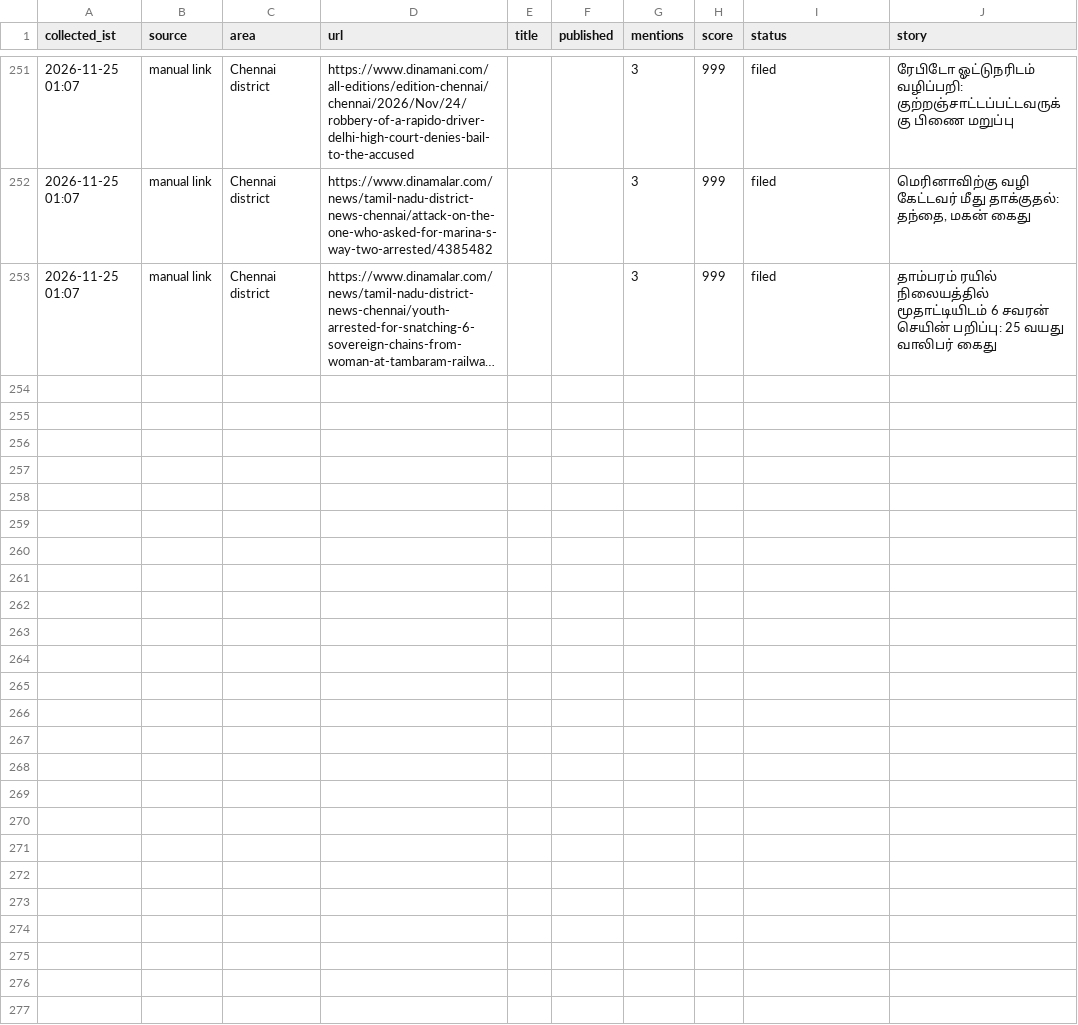
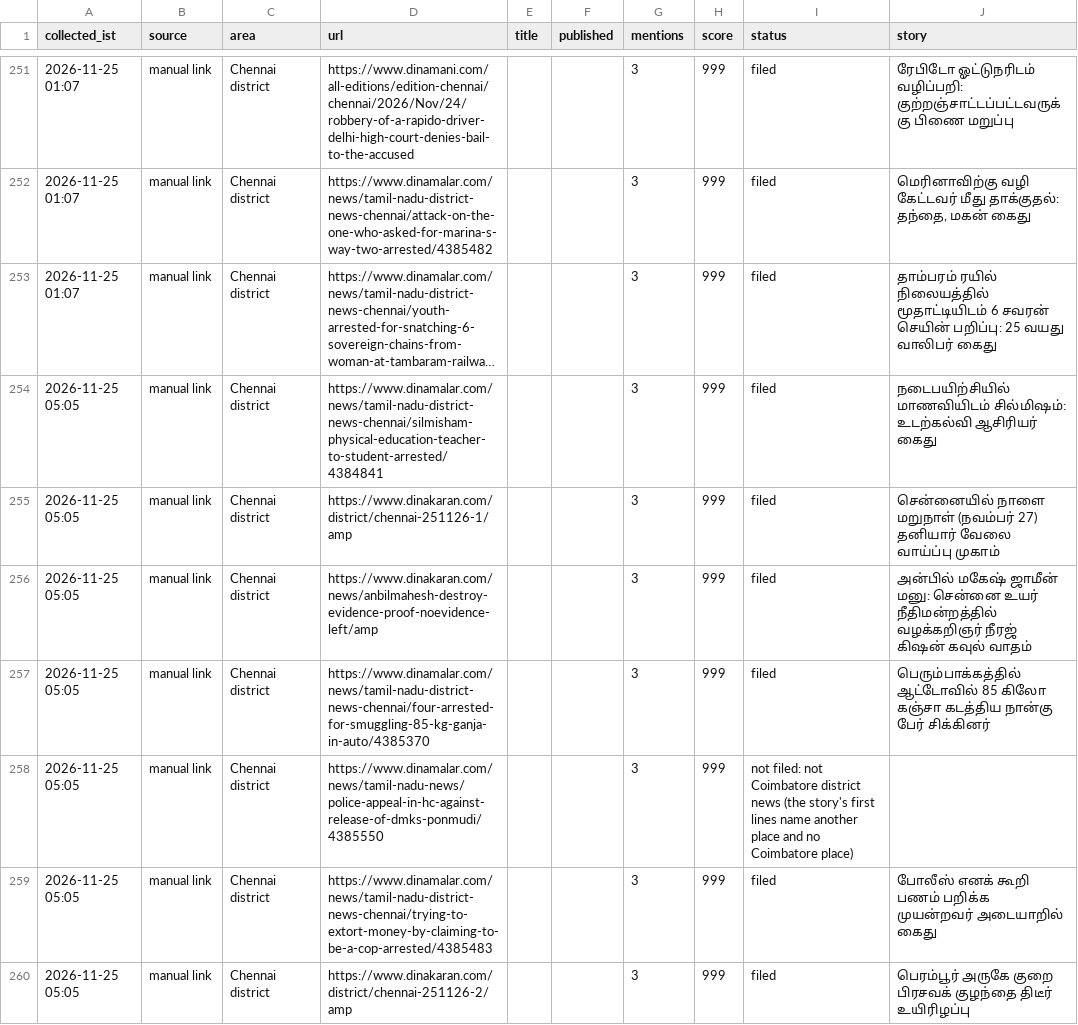
Before and after one commit to nithiyananthamQA/chennaiminnal-autopost, a CSV file: research_free/archive/2026-11.csv, drawn as a sheet; only a part is shown, gaps mark what is left out; long unchanged cells end in …; the diff names each change by its address in the sheet, - before the commit and + after, or states it on an @@ line.

```diff
--- a/research_free/archive/2026-11.csv
+++ b/research_free/archive/2026-11.csv
+row 254: 2026-11-25 05:05 | manual link | Chennai district | https://www.dinamalar.com/news/tamil-nadu-district-news-chennai/silmisham-physical-education-teacher-to-student-arrested/4384841 |  |  | 3 | 999 | filed | நடைபயிற்சியில் மாணவியிடம் சில்மிஷம்: உடற்கல்வி ஆசிரியர் கைது
+row 255: 2026-11-25 05:05 | manual link | Chennai district | https://www.dinakaran.com/district/chennai-251126-1/amp |  |  | 3 | 999 | filed | சென்னையில் நாளை மறுநாள் (நவம்பர் 27) தனியார் வேலை வாய்ப்பு முகாம்
+row 256: 2026-11-25 05:05 | manual link | Chennai district | https://www.dinakaran.com/news/anbilmahesh-destroy-evidence-proof-noevidence-left/amp |  |  | 3 | 999 | filed | அன்பில் மகேஷ் ஜாமீன் மனு: சென்னை உயர் நீதிமன்றத்தில் வழக்கறிஞர் நீரஜ் கிஷன் கவுல் வாதம்
+row 257: 2026-11-25 05:05 | manual link | Chennai district | https://www.dinamalar.com/news/tamil-nadu-district-news-chennai/four-arrested-for-smuggling-85-kg-ganja-in-auto/4385370 |  |  | 3 | 999 | filed | பெரும்பாக்கத்தில் ஆட்டோவில் 85 கிலோ கஞ்சா கடத்திய நான்கு பேர் சிக்கினர்
+row 258: 2026-11-25 05:05 | manual link | Chennai district | https://www.dinamalar.com/news/tamil-nadu-news/police-appeal-in-hc-against-release-of-dmks-ponmudi/4385550 |  |  | 3 | 999 | not filed: not Coimbatore district news (the story's first lines name another place and no Coimbatore place)
+row 259: 2026-11-25 05:05 | manual link | Chennai district | https://www.dinamalar.com/news/tamil-nadu-district-news-chennai/trying-to-extort-money-by-claiming-to-be-a-cop-arrested/4385483 |  |  | 3 | 999 | filed | போலீஸ் எனக் கூறி பணம் பறிக்க முயன்றவர் அடையாறில் கைது
+row 260: 2026-11-25 05:05 | manual link | Chennai district | https://www.dinakaran.com/district/chennai-251126-2/amp |  |  | 3 | 999 | filed | பெரம்பூர் அருகே குறை பிரசவக் குழந்தை திடீர் உயிரிழப்பு
```
Also changed, not shown: 7 other files.
